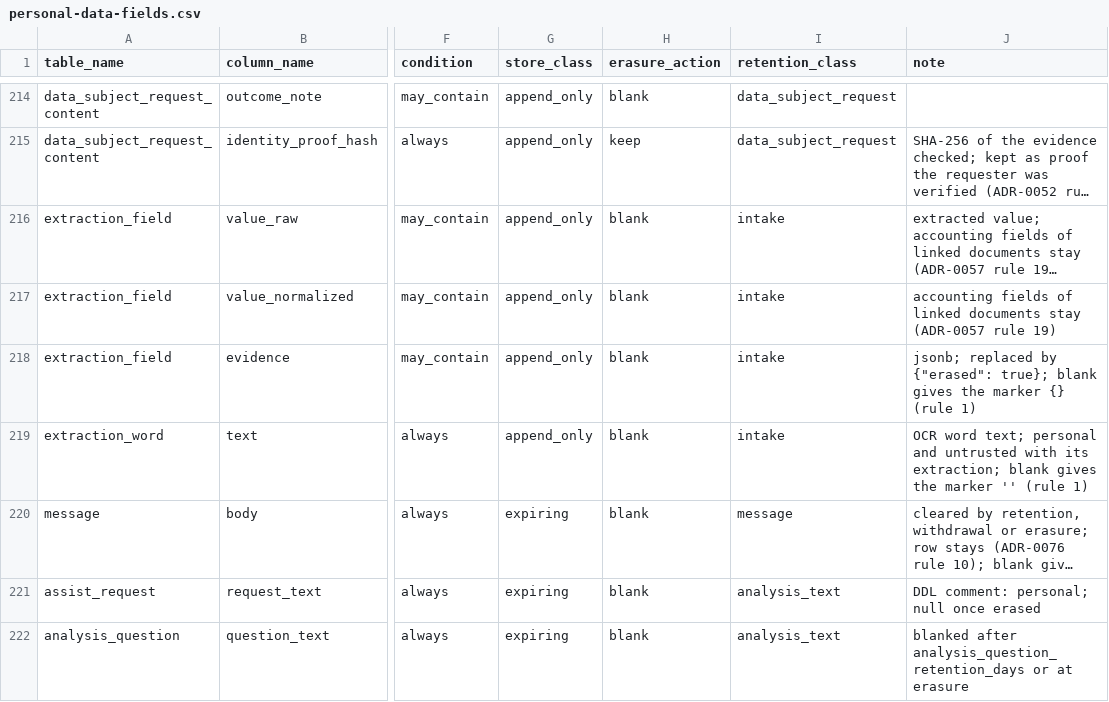
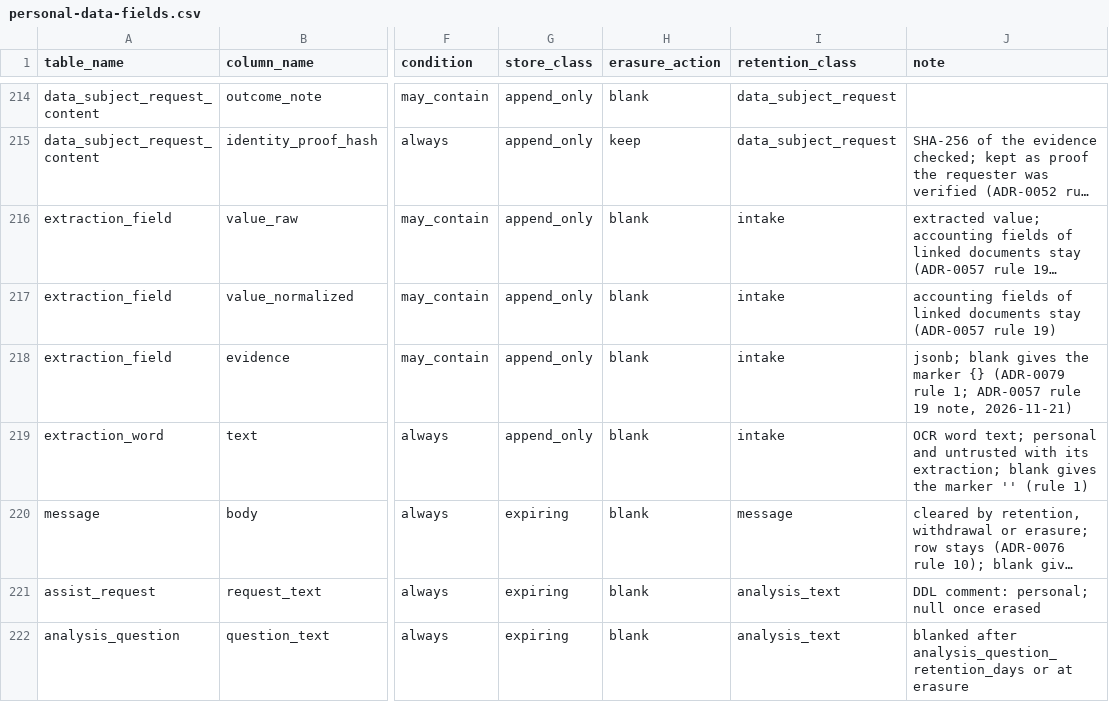
Before and after one commit to AnGaudium/ERPMe, a CSV file: docs/catalogs/personal-data-fields.csv, drawn as a sheet; only a part is shown, gaps mark what is left out; long unchanged cells end in …; the diff names each change by its address in the sheet, - before the commit and + after, or states it on an @@ line.

```diff
--- a/docs/catalogs/personal-data-fields.csv
+++ b/docs/catalogs/personal-data-fields.csv
-J218 (note): jsonb; replaced by {"erased": true}; blank gives the marker {} (rule 1)
+J218 (note): jsonb; blank gives the marker {} (ADR-0079 rule 1; ADR-0057 rule 19 note, 2026-11-21)
```
Also changed, not shown: 10 other files.
